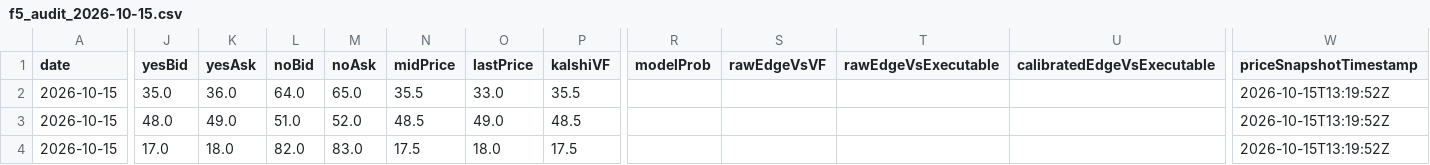
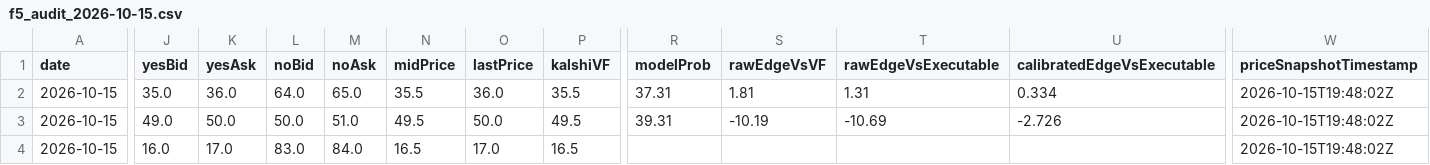
Before and after one commit to chmoses98/edge-finder-api, a CSV file: data/f5_audit_2026-10-15.csv, drawn as a sheet; only a part is shown, gaps mark what is left out; the diff covers the shown part only; the diff names each change by its address in the sheet, - before the commit and + after, or states it on an @@ line.

```diff
--- a/data/f5_audit_2026-10-15.csv
+++ b/data/f5_audit_2026-10-15.csv
-O2 (lastPrice): 33.0
+O2 (lastPrice): 36.0
-R2 (modelProb): (empty)
+R2 (modelProb): 37.31
-S2 (rawEdgeVsVF): (empty)
+S2 (rawEdgeVsVF): 1.81
-T2 (rawEdgeVsExecutable): (empty)
+T2 (rawEdgeVsExecutable): 1.31
-U2 (calibratedEdgeVsExecutable): (empty)
+U2 (calibratedEdgeVsExecutable): 0.334
-W2:W4 (priceSnapshotTimestamp): 2026-10-15T13:19:52Z
+W2:W4 (priceSnapshotTimestamp): 2026-10-15T19:48:02Z
-J3 (yesBid): 48.0
+J3 (yesBid): 49.0
-K3 (yesAsk): 49.0
+K3 (yesAsk): 50.0
-L3 (noBid): 51.0
+L3 (noBid): 50.0
-M3 (noAsk): 52.0
+M3 (noAsk): 51.0
-N3 (midPrice): 48.5
+N3 (midPrice): 49.5
-O3 (lastPrice): 49.0
+O3 (lastPrice): 50.0
-P3 (kalshiVF): 48.5
+P3 (kalshiVF): 49.5
-R3 (modelProb): (empty)
+R3 (modelProb): 39.31
-S3 (rawEdgeVsVF): (empty)
+S3 (rawEdgeVsVF): -10.19
-T3 (rawEdgeVsExecutable): (empty)
+T3 (rawEdgeVsExecutable): -10.69
-U3 (calibratedEdgeVsExecutable): (empty)
+U3 (calibratedEdgeVsExecutable): -2.726
-J4 (yesBid): 17.0
+J4 (yesBid): 16.0
-K4 (yesAsk): 18.0
+K4 (yesAsk): 17.0
-L4 (noBid): 82.0
+L4 (noBid): 83.0
-M4 (noAsk): 83.0
+M4 (noAsk): 84.0
-N4 (midPrice): 17.5
+N4 (midPrice): 16.5
-O4 (lastPrice): 18.0
+O4 (lastPrice): 17.0
-P4 (kalshiVF): 17.5
+P4 (kalshiVF): 16.5
```
Also changed, not shown: 4 edited cells elsewhere in this file, data/lineup_audit_2026-10-15.csv, 28 other files.
